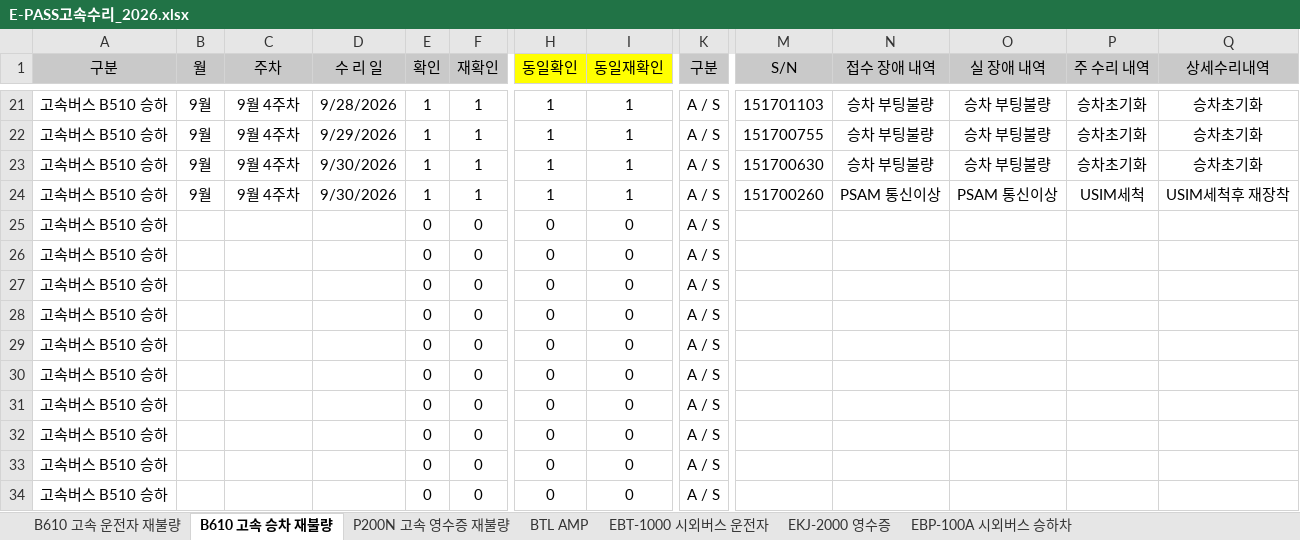
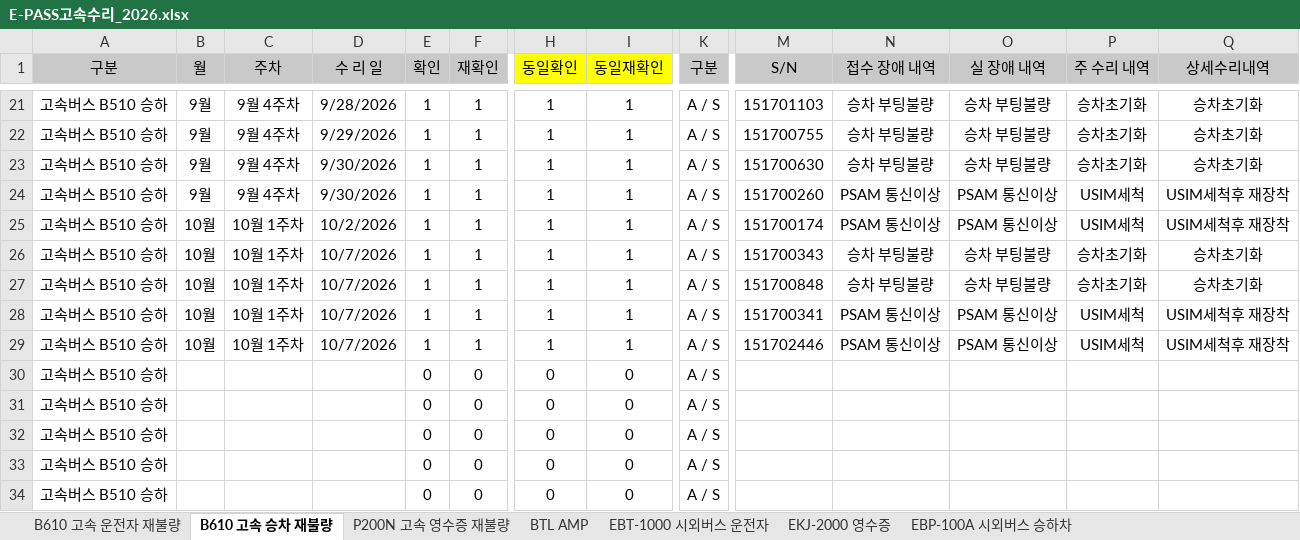
Before and after one commit to hahav000/exbus_fault_rate, an Excel workbook: E-PASS고속수리_2026.xlsx, sheet B610 고속 승차 재불량, drawn as a sheet; only a part is shown, gaps mark what is left out; values as stored, in another font and other column widths than the file's, no borders; removed rows and columns are numbered as before the commit, all else as after; rows hold the shown columns only; the diff names each change by its address in the sheet, - before the commit and + after, or states it on an @@ line.

```diff
--- a/E-PASS고속수리_2026.xlsx (sheet B610 고속 승차 재불량)
+++ b/E-PASS고속수리_2026.xlsx (sheet B610 고속 승차 재불량)
-row 25: 고속버스 B510 승하 |  |  |  | 0 | 0 | 0 | 0 | A / S
-row 26: 고속버스 B510 승하 |  |  |  | 0 | 0 | 0 | 0 | A / S
-row 27: 고속버스 B510 승하 |  |  |  | 0 | 0 | 0 | 0 | A / S
-row 28: 고속버스 B510 승하 |  |  |  | 0 | 0 | 0 | 0 | A / S
-row 29: 고속버스 B510 승하 |  |  |  | 0 | 0 | 0 | 0 | A / S
+row 25: 고속버스 B510 승하 | 10월 | 10월 1주차 | 10/2/2026 | 1 | 1 | 1 | 1 | A / S | 151700174 | PSAM 통신이상 | PSAM 통신이상 | USIM세척 | USIM세척후 재장착
+row 26: 고속버스 B510 승하 | 10월 | 10월 1주차 | 10/7/2026 | 1 | 1 | 1 | 1 | A / S | 151700343 | 승차 부팅불량 | 승차 부팅불량 | 승차초기화 | 승차초기화
+row 27: 고속버스 B510 승하 | 10월 | 10월 1주차 | 10/7/2026 | 1 | 1 | 1 | 1 | A / S | 151700848 | 승차 부팅불량 | 승차 부팅불량 | 승차초기화 | 승차초기화
+row 28: 고속버스 B510 승하 | 10월 | 10월 1주차 | 10/7/2026 | 1 | 1 | 1 | 1 | A / S | 151700341 | PSAM 통신이상 | PSAM 통신이상 | USIM세척 | USIM세척후 재장착
+row 29: 고속버스 B510 승하 | 10월 | 10월 1주차 | 10/7/2026 | 1 | 1 | 1 | 1 | A / S | 151702446 | PSAM 통신이상 | PSAM 통신이상 | USIM세척 | USIM세척후 재장착
```
Also changed, not shown: sheet B610 고속 운전자 재불량, sheet P200N 고속 영수증 재불량, formulas that keep their value, 1 other file.
